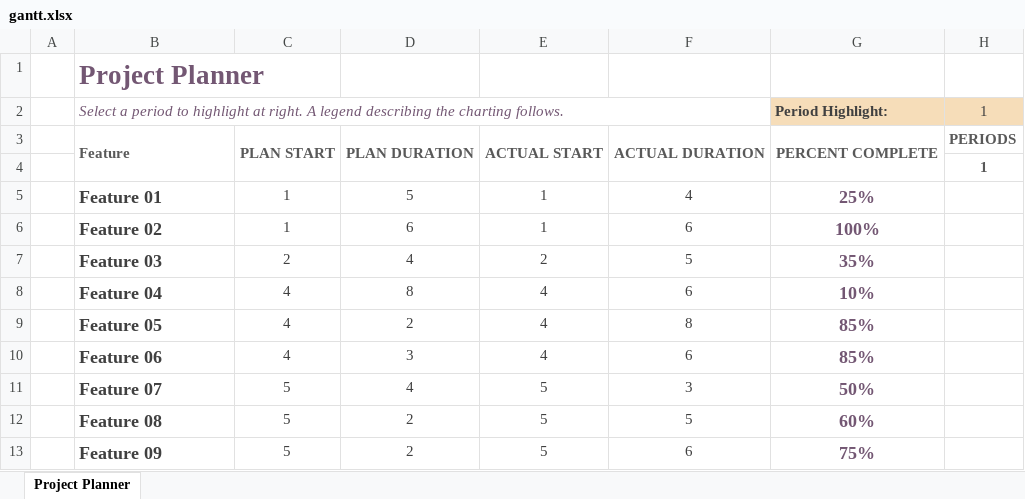
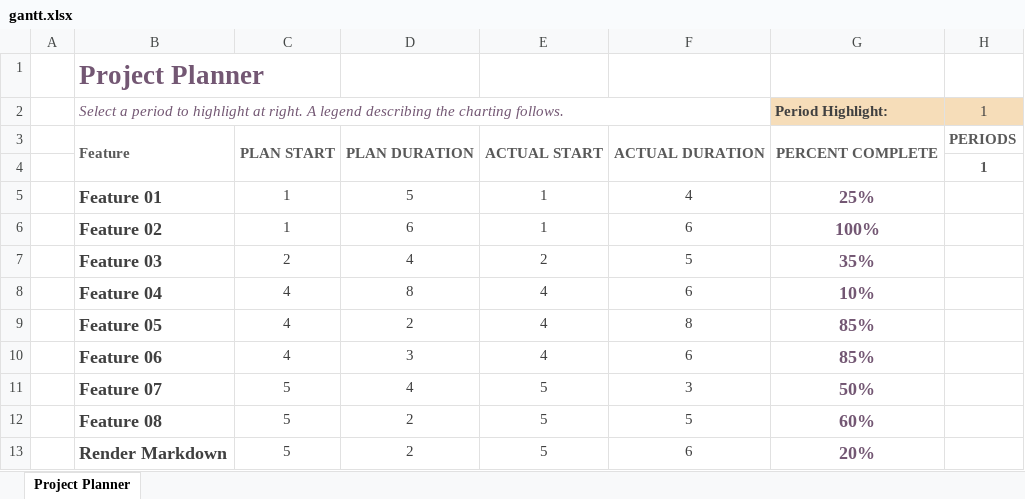
Before and after one commit to emthangtrung/milestone2-team6, an Excel workbook: gantt.xlsx, sheet Project Planner, drawn as a sheet; only a part is shown; values as stored, in another font and other column widths than the file's, no borders; conditional formats not drawn; the diff names each change by its address in the sheet, - before the commit and + after, or states it on an @@ line.

Commit message:
Update gantt.xlsx

```diff
--- a/gantt.xlsx (sheet Project Planner)
+++ b/gantt.xlsx (sheet Project Planner)
-B13: Feature 09
+B13: Render Markdown
-G13 (Period Highlight:): 75%
+G13 (Period Highlight:): 20%
```
